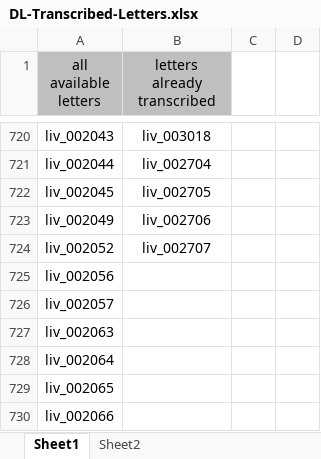
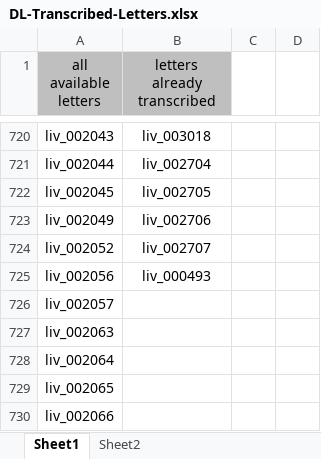
Before and after one commit to livingstoneonline/LEAP-TEI, an Excel workbook: DL-Transcribed-Letters.xlsx, sheet Sheet1, drawn as a sheet; only a part is shown, gaps mark what is left out; values as stored, in another font and other column widths than the file's, no borders; conditional formats not drawn; the diff names each change by its address in the sheet, - before the commit and + after, or states it on an @@ line.

```diff
--- a/DL-Transcribed-Letters.xlsx (sheet Sheet1)
+++ b/DL-Transcribed-Letters.xlsx (sheet Sheet1)
-B725 (letters already transcribed): (empty)
+B725 (letters already transcribed): liv_000493
```
Also changed, not shown: In-Progress-Transcriptions/Smithsonian-Letters.xlsx.
